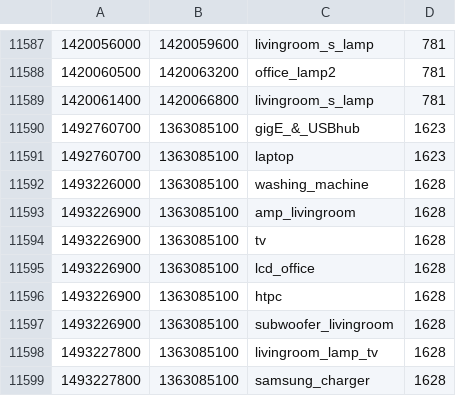
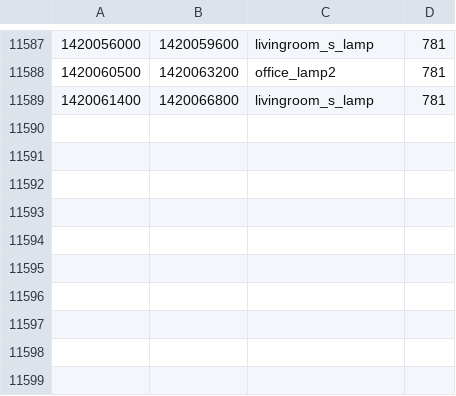
Before and after one commit to Mads-Lundfold/P6, a CSV file: data_analysis/dataframes/house_1_2014.csv, drawn as a sheet; only a part is shown, gaps mark what is left out; the diff names each change by its address in the sheet, - before the commit and + after, or states it on an @@ line.

Commit message:
Found outliers in 2014 house data that scewed pattern mining significantly. Fixed it.

```diff
--- a/data_analysis/dataframes/house_1_2014.csv
+++ b/data_analysis/dataframes/house_1_2014.csv
-row 11590: 1492760700 | 1363085100 | gigE_&_USBhub | 1623
-row 11591: 1492760700 | 1363085100 | laptop | 1623
-row 11592: 1493226000 | 1363085100 | washing_machine | 1628
-row 11593: 1493226900 | 1363085100 | amp_livingroom | 1628
-row 11594: 1493226900 | 1363085100 | tv | 1628
-row 11595: 1493226900 | 1363085100 | lcd_office | 1628
-row 11596: 1493226900 | 1363085100 | htpc | 1628
-row 11597: 1493226900 | 1363085100 | subwoofer_livingroom | 1628
-row 11598: 1493227800 | 1363085100 | livingroom_lamp_tv | 1628
-row 11599: 1493227800 | 1363085100 | samsung_charger | 1628
```
Also changed, not shown: 1 other file.
